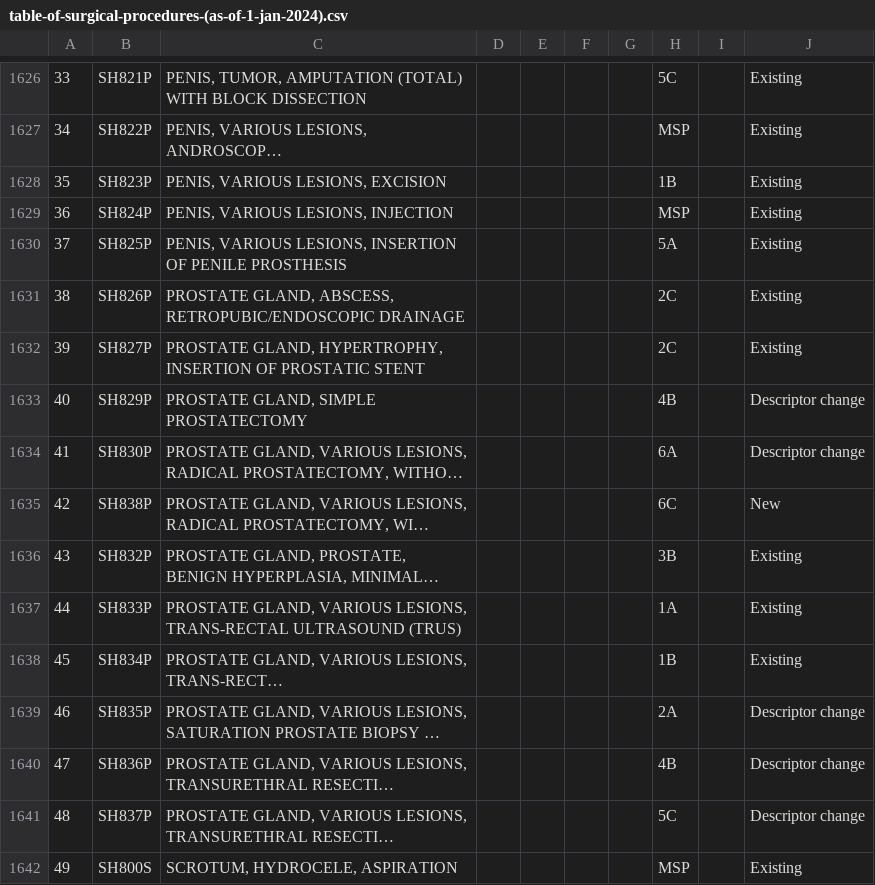
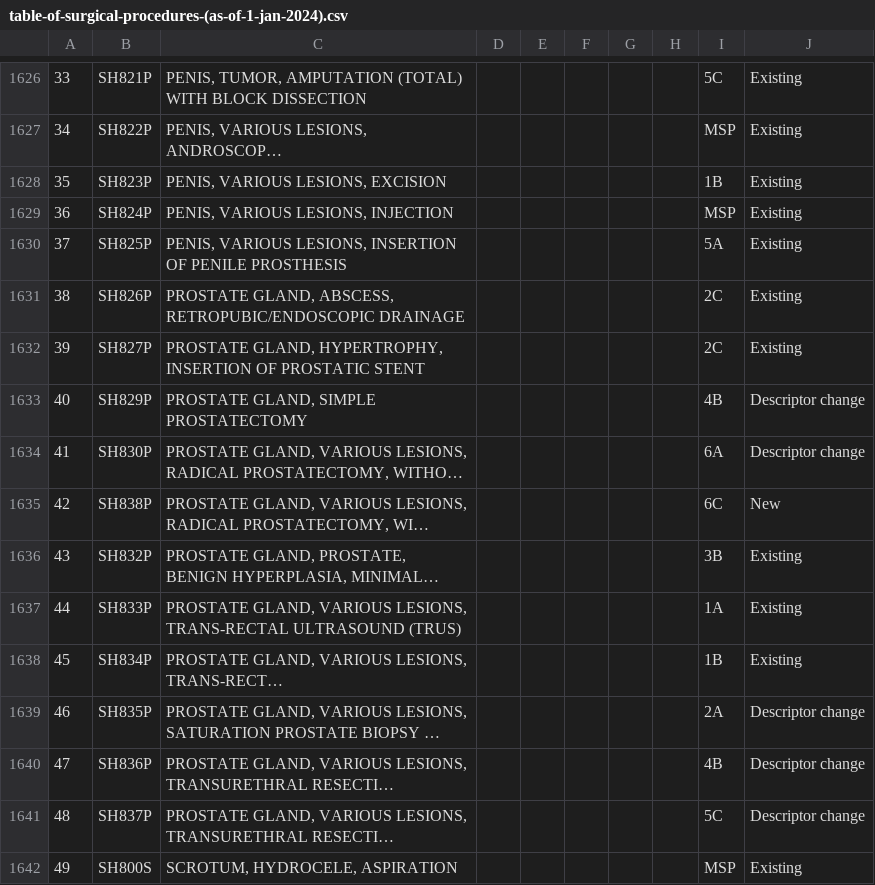
Before and after one commit to xinlin030/INF2008_MachineLearning, a CSV file: DataSets/RawDataset/table-of-surgical-procedures-(as-of-1-jan-2024).csv, drawn as a sheet; only a part is shown, gaps mark what is left out; long unchanged cells end in …; the diff covers the shown part only; the diff names each change by its address in the sheet, - before the commit and + after, or states it on an @@ line.

```diff
--- a/DataSets/RawDataset/table-of-surgical-procedures-(as-of-1-jan-2024).csv
+++ b/DataSets/RawDataset/table-of-surgical-procedures-(as-of-1-jan-2024).csv
-H1626: 5C
+H1626: (empty)
-I1626: (empty)
+I1626: 5C
-H1627: MSP
+H1627: (empty)
-I1627: (empty)
+I1627: MSP
-H1628: 1B
+H1628: (empty)
-I1628: (empty)
+I1628: 1B
-H1629: MSP
+H1629: (empty)
-I1629: (empty)
+I1629: MSP
-H1630: 5A
+H1630: (empty)
-I1630: (empty)
+I1630: 5A
-H1631:H1632: 2C
+H1631:H1632: (empty)
-I1631:I1632: (empty)
+I1631:I1632: 2C
-H1633: 4B
+H1633: (empty)
-I1633: (empty)
+I1633: 4B
-H1634: 6A
+H1634: (empty)
-I1634: (empty)
+I1634: 6A
-H1635: 6C
+H1635: (empty)
-I1635: (empty)
+I1635: 6C
-H1636: 3B
+H1636: (empty)
-I1636: (empty)
+I1636: 3B
-H1637: 1A
+H1637: (empty)
-I1637: (empty)
+I1637: 1A
-H1638: 1B
+H1638: (empty)
-I1638: (empty)
+I1638: 1B
-H1639: 2A
+H1639: (empty)
-I1639: (empty)
+I1639: 2A
-H1640: 4B
+H1640: (empty)
-I1640: (empty)
+I1640: 4B
-H1641: 5C
+H1641: (empty)
-I1641: (empty)
+I1641: 5C
-H1642: MSP
+H1642: (empty)
-I1642: (empty)
+I1642: MSP
```
Also changed, not shown: 114 edited cells elsewhere in this file, DataSets/CleanedDataset/SH_Male Genital.csv, DataSets/CleanedDataset/combined_dataset.csv, 1 other file.
